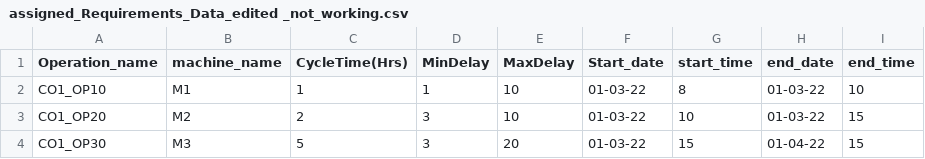
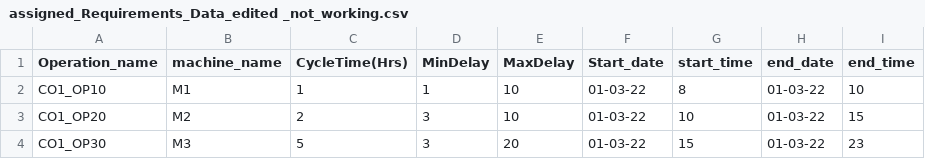
Before and after one commit to NMBawiskar/ProductionScheduler_using_image_processing, a CSV file: input_data/assigned_Requirements_Data_edited _not_working.csv, drawn as a sheet.

```diff
--- a/input_data/assigned_Requirements_Data_edited _not_working.csv
+++ b/input_data/assigned_Requirements_Data_edited _not_working.csv
@@ -3,2 +3,2 @@ CO1_OP10,M1,1,1,10,01-03-22,8,01-03-22,10
 CO1_OP20,M2,2,3,10,01-03-22,10,01-03-22,15
-CO1_OP30,M3,5,3,20,01-03-22,15,01-04-22,15
+CO1_OP30,M3,5,3,20,01-03-22,15,01-03-22,23
```
Also changed, not shown: input_data/assigned_NewData_121822.csv, input_data/assigned_Requirements_Data_edited.csv, 19 other files.
